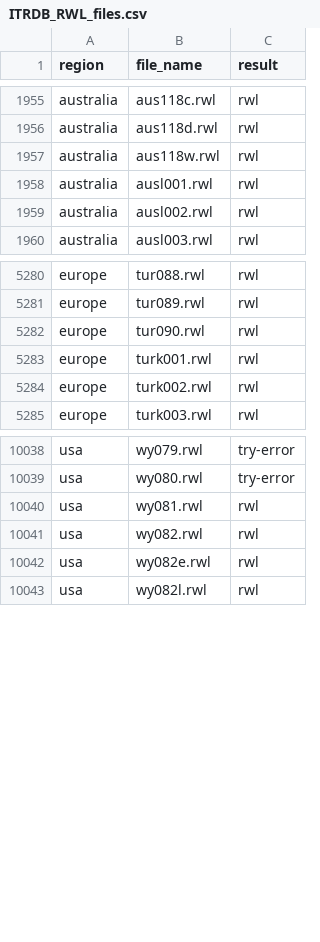
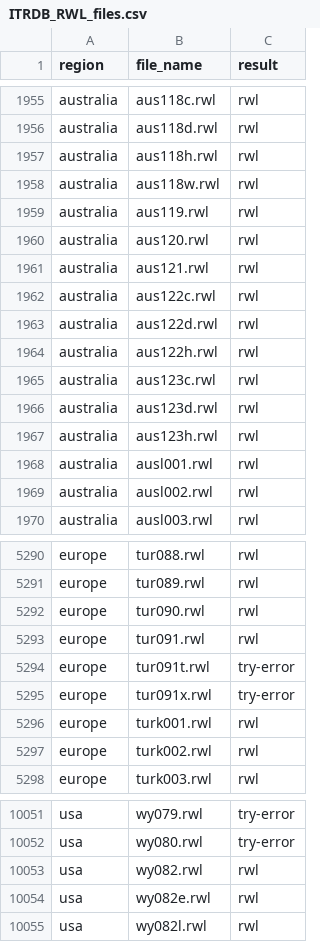
Before and after one commit to chguiterman/check-ITRDB, a CSV file: data/ITRDB_RWL_files.csv, drawn as a sheet; only a part is shown, gaps mark what is left out; removed rows and columns are numbered as before the commit, all else as after; the diff names each change by its address in the sheet, - before the commit and + after, or states it on an @@ line.

```diff
--- a/data/ITRDB_RWL_files.csv
+++ b/data/ITRDB_RWL_files.csv
+row 1957: australia | aus118h.rwl | rwl
+row 1959: australia | aus119.rwl | rwl
+row 1960: australia | aus120.rwl | rwl
+row 1961: australia | aus121.rwl | rwl
+row 1962: australia | aus122c.rwl | rwl
+row 1963: australia | aus122d.rwl | rwl
+row 1964: australia | aus122h.rwl | rwl
+row 1965: australia | aus123c.rwl | rwl
+row 1966: australia | aus123d.rwl | rwl
+row 1967: australia | aus123h.rwl | rwl
+row 5293: europe | tur091.rwl | rwl
+row 5294: europe | tur091t.rwl | try-error
+row 5295: europe | tur091x.rwl | try-error
-row 10040: usa | wy081.rwl | rwl
```
